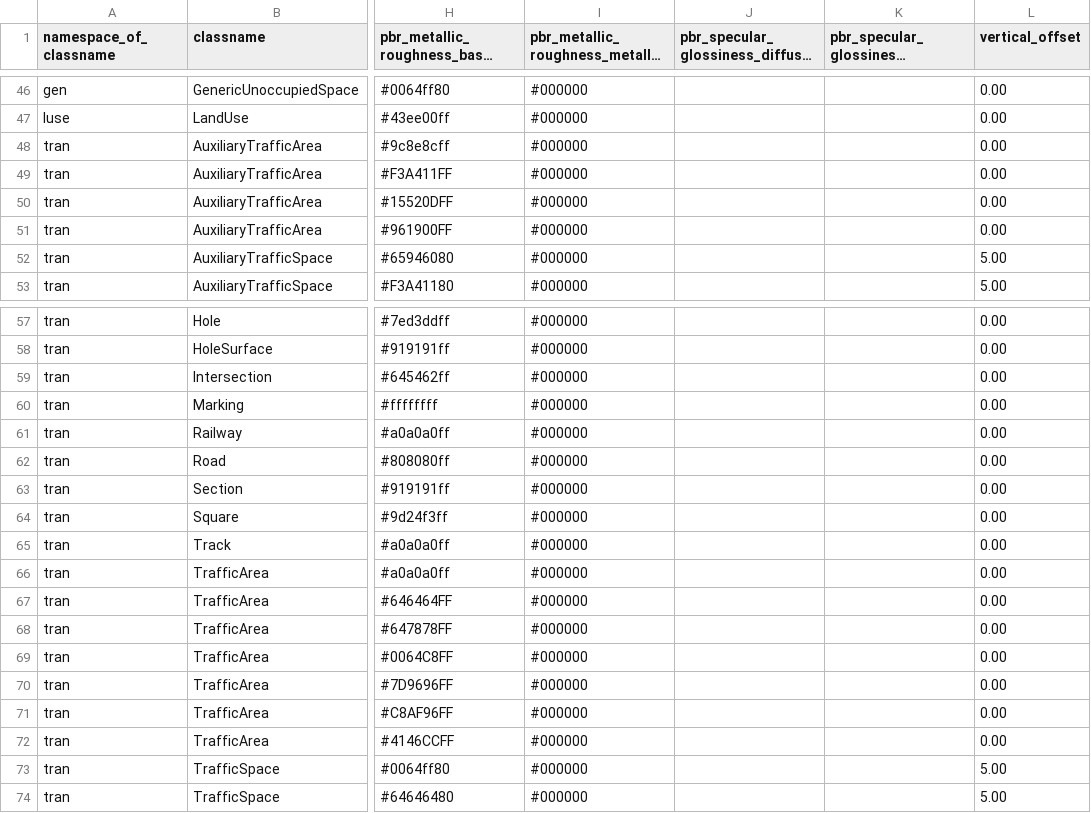
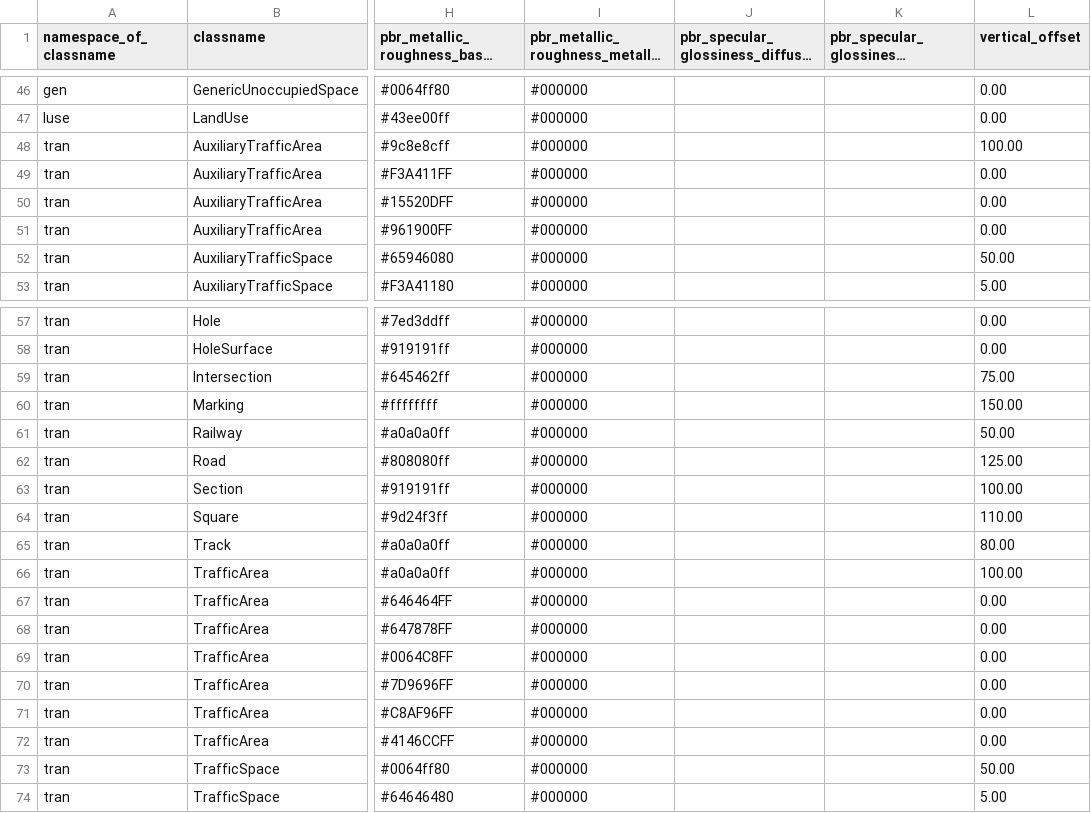
Before and after one commit to 3dcitydb/citydb-3dtiler, a CSV file: materials_for_features/materials_for_features.csv, drawn as a sheet; only a part is shown, gaps mark what is left out; long unchanged cells end in …; the diff names each change by its address in the sheet, - before the commit and + after, or states it on an @@ line.

```diff
--- a/materials_for_features/materials_for_features.csv
+++ b/materials_for_features/materials_for_features.csv
-L48 (vertical_offset): 0.00
+L48 (vertical_offset): 100.00
-L52 (vertical_offset): 5.00
+L52 (vertical_offset): 50.00
-L59 (vertical_offset): 0.00
+L59 (vertical_offset): 75.00
-L60 (vertical_offset): 0.00
+L60 (vertical_offset): 150.00
-L61 (vertical_offset): 0.00
+L61 (vertical_offset): 50.00
-L62 (vertical_offset): 0.00
+L62 (vertical_offset): 125.00
-L63 (vertical_offset): 0.00
+L63 (vertical_offset): 100.00
-L64 (vertical_offset): 0.00
+L64 (vertical_offset): 110.00
-L65 (vertical_offset): 0.00
+L65 (vertical_offset): 80.00
-L66 (vertical_offset): 0.00
+L66 (vertical_offset): 100.00
-L73 (vertical_offset): 5.00
+L73 (vertical_offset): 50.00
```
Also changed, not shown: 6 other files.
